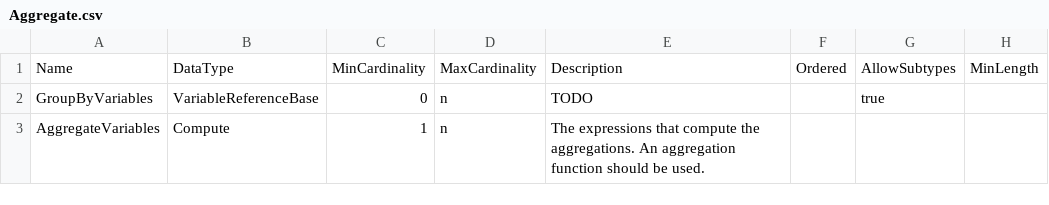
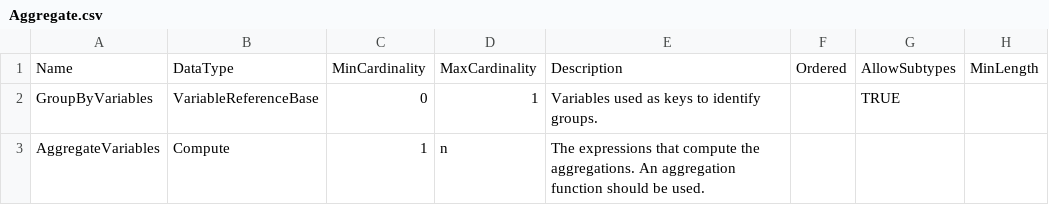
Before and after one commit to ddialliance/sdtl, a CSV file: CompositeTypes/Aggregate/Aggregate.csv, drawn as a sheet; only a part is shown; the diff names each change by its address in the sheet, - before the commit and + after, or states it on an @@ line.

```diff
--- a/CompositeTypes/Aggregate/Aggregate.csv
+++ b/CompositeTypes/Aggregate/Aggregate.csv
-D2: n
+D2: 1
-E2: TODO
+E2: Variables used as keys to identify groups.
-G2: true
+G2: TRUE
```
Also changed, not shown: CompositeTypes/Analysis/Analysis.csv, CompositeTypes/Collapse/Collapse.csv, 13 other files.
